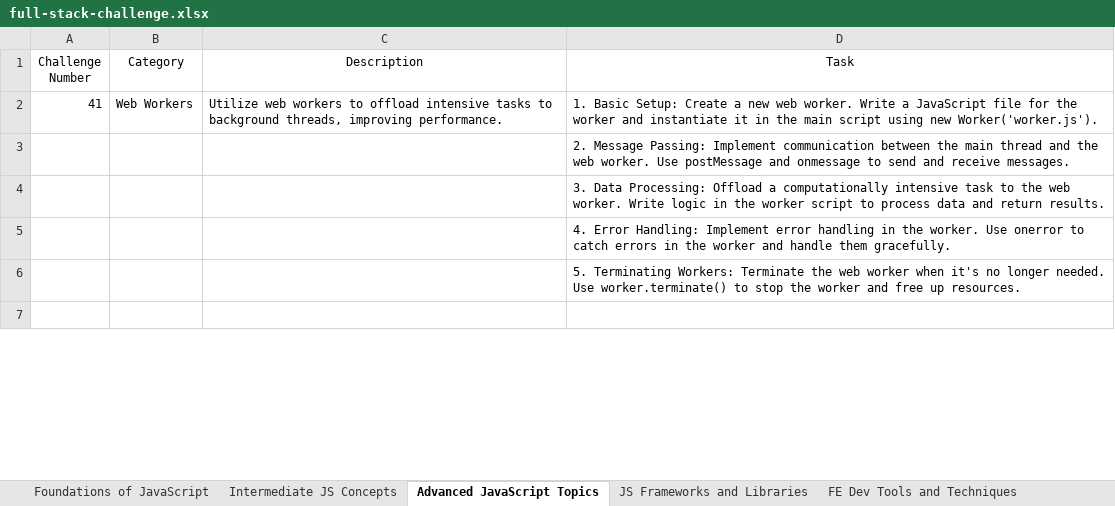
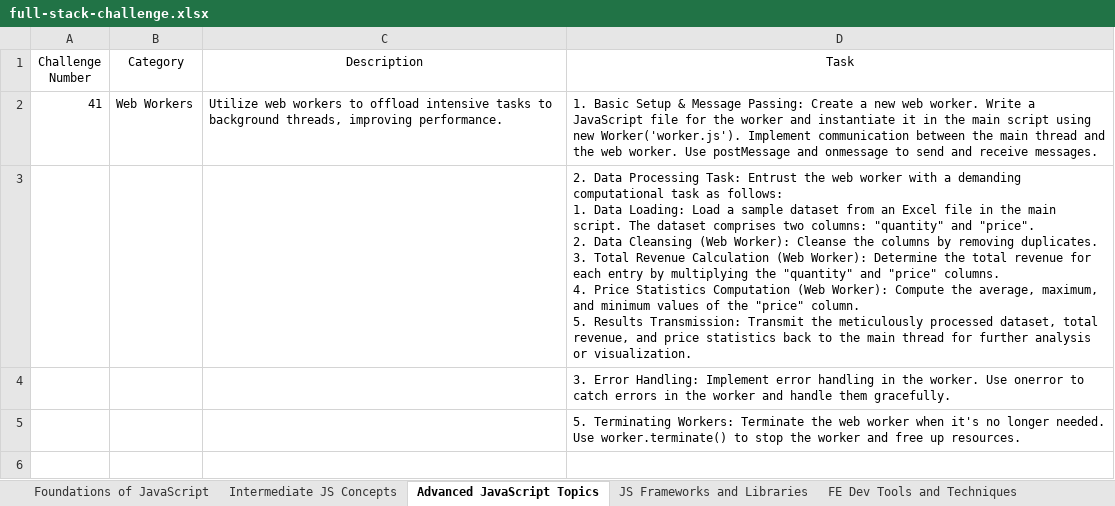
Before and after one commit to scientistigwe/FrontEnd-Projects, an Excel workbook: full-stack-challenge.xlsx, sheet Advanced JavaScript Topics, drawn as a sheet; only a part is shown; values as stored, in another font and other column widths than the file's, no borders; table styles not drawn; ↵ is a line break in a cell; the diff names each change by its address in the sheet, - before the commit and + after, or states it on an @@ line.

Commit message:
add web worker

```diff
--- a/full-stack-challenge.xlsx (sheet Advanced JavaScript Topics)
+++ b/full-stack-challenge.xlsx (sheet Advanced JavaScript Topics)
-D2 (Task): 1. Basic Setup: Create a new web worker. Write a JavaScript file for the worker and instantiate it in the main script using new Worker('worker.js').
+D2 (Task): 1. Basic Setup & Message Passing: Create a new web worker. Write a JavaScript file for the worker and instantiate it in the main script using new Worker('worker.js'). Implement communication between the main thread and the web worker. Use postMessage and onmessage to send and receive messages.
-D3 (Task): 2. Message Passing: Implement communication between the main thread and the web worker. Use postMessage and onmessage to send and receive messages.
+D3 (Task): 2. Data Processing Task: Entrust the web worker with a demanding computational task as follows: ↵ 1. Data Loading: Load a sample dataset from an Excel file in the main script. The dataset comprises two columns: "quantity" and "price". ↵ 2. Data Cleansing (Web Worker): Cleanse the columns by removing duplicates. ↵ 3. Total Revenue Calculation (Web Worker): Determine the total revenue for each entry by multiplying the "quantity" and "price" columns. ↵ 4. Price Statistics Computation (Web Worker): Compute the average, maximum, and minimum values of the "price" column. ↵ 5. Results Transmission: Transmit the meticulously processed dataset, total revenue, and price statistics back to the main thread for further analysis or visualization.
-D4 (Task): 3. Data Processing: Offload a computationally intensive task to the web worker. Write logic in the worker script to process data and return results.
+D4 (Task): 3. Error Handling: Implement error handling in the worker. Use onerror to catch errors in the worker and handle them gracefully.
-row 5:  |  |  | 4. Error Handling: Implement error handling in the worker. Use onerror to catch errors in the worker and handle them gracefully.
```
Also changed, not shown: 5 other files.
